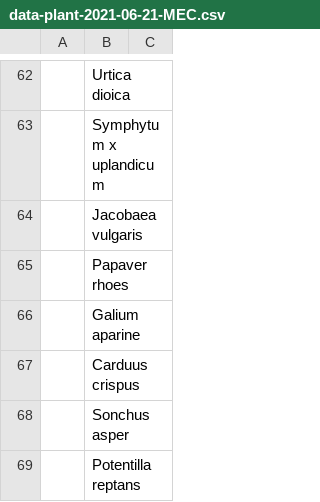
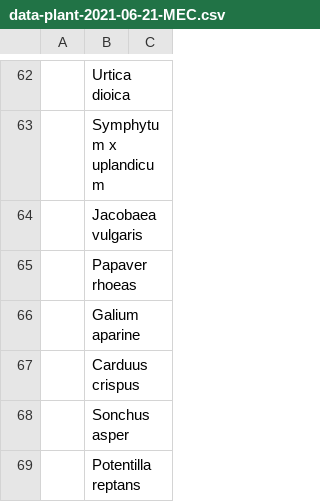
Before and after one commit to joejcollins/atlanta-shore, a CSV file: data/raw/2021-06/data-plant-2021-06-21-MEC.csv, drawn as a sheet; only a part is shown, gaps mark what is left out; the diff names each change by its address in the sheet, - before the commit and + after, or states it on an @@ line.

Commit message:
Correction: Papaver rhoeas

```diff
--- a/data/raw/2021-06/data-plant-2021-06-21-MEC.csv
+++ b/data/raw/2021-06/data-plant-2021-06-21-MEC.csv
-B65: Papaver rhoes
+B65: Papaver rhoeas
```
